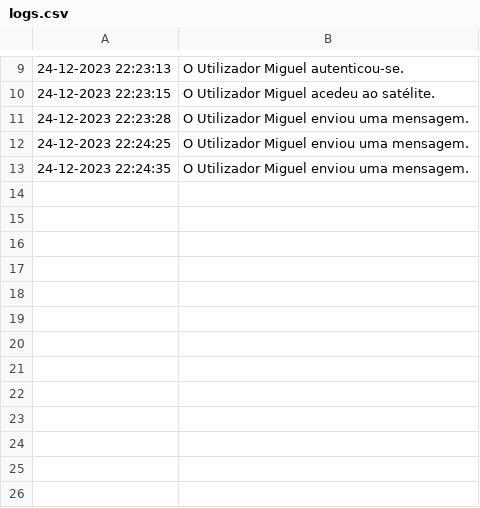
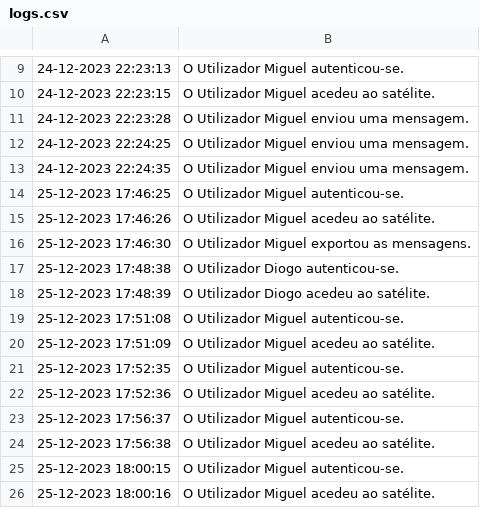
Before and after one commit to TPsLEI/TP_SO, a CSV file: projeto/src/main/java/com/grupo_a/projeto/files/logs.csv, drawn as a sheet; only a part is shown, gaps mark what is left out.

```diff
--- a/projeto/src/main/java/com/grupo_a/projeto/files/logs.csv
+++ b/projeto/src/main/java/com/grupo_a/projeto/files/logs.csv
@@ -13 +13,14 @@
 24-12-2023 22:24:35 , O Utilizador Miguel enviou uma mensagem.
+25-12-2023 17:46:25 , O Utilizador Miguel autenticou-se.
+25-12-2023 17:46:26 , O Utilizador Miguel acedeu ao satélite.
+25-12-2023 17:46:30 , O Utilizador Miguel exportou as mensagens.
+25-12-2023 17:48:38 , O Utilizador Diogo autenticou-se.
+25-12-2023 17:48:39 , O Utilizador Diogo acedeu ao satélite.
+25-12-2023 17:51:08 , O Utilizador Miguel autenticou-se.
+25-12-2023 17:51:09 , O Utilizador Miguel acedeu ao satélite.
+25-12-2023 17:52:35 , O Utilizador Miguel autenticou-se.
+25-12-2023 17:52:36 , O Utilizador Miguel acedeu ao satélite.
+25-12-2023 17:56:37 , O Utilizador Miguel autenticou-se.
+25-12-2023 17:56:38 , O Utilizador Miguel acedeu ao satélite.
+25-12-2023 18:00:15 , O Utilizador Miguel autenticou-se.
+25-12-2023 18:00:16 , O Utilizador Miguel acedeu ao satélite.
```
Also changed, not shown: 1 other file.
